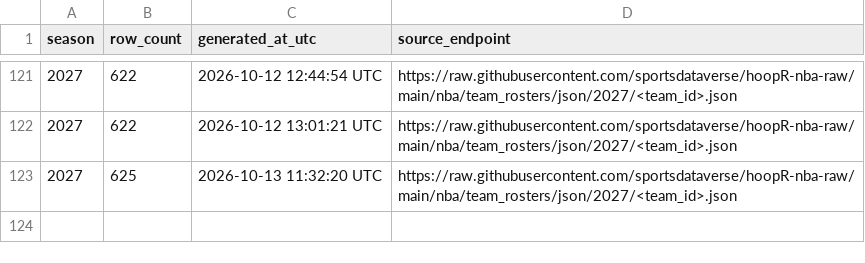
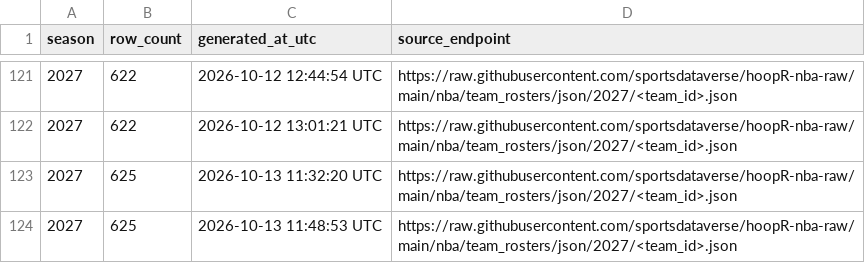
Before and after one commit to sportsdataverse/hoopR-nba-data, a CSV file: nba/rosters/nba_rosters_in_data_repo.csv, drawn as a sheet; only a part is shown, gaps mark what is left out.

```diff
--- a/nba/rosters/nba_rosters_in_data_repo.csv
+++ b/nba/rosters/nba_rosters_in_data_repo.csv
@@ -123 +123,2 @@ season,row_count,generated_at_utc,source_endpoint
 2027,625,2026-10-13 11:32:20 UTC,https://raw.githubusercontent.com/sportsdataverse/hoopR-nba-raw/main/nba/team_rosters/json/2027/<team_id>.json
+2027,625,2026-10-13 11:48:53 UTC,https://raw.githubusercontent.com/sportsdataverse/hoopR-nba-raw/main/nba/team_rosters/json/2027/<team_id>.json
```
Also changed, not shown: nba/draft/nba_draft_in_data_repo.csv.
